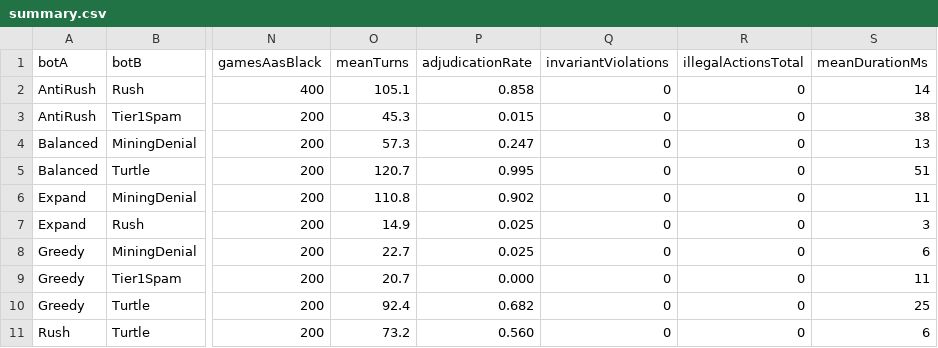
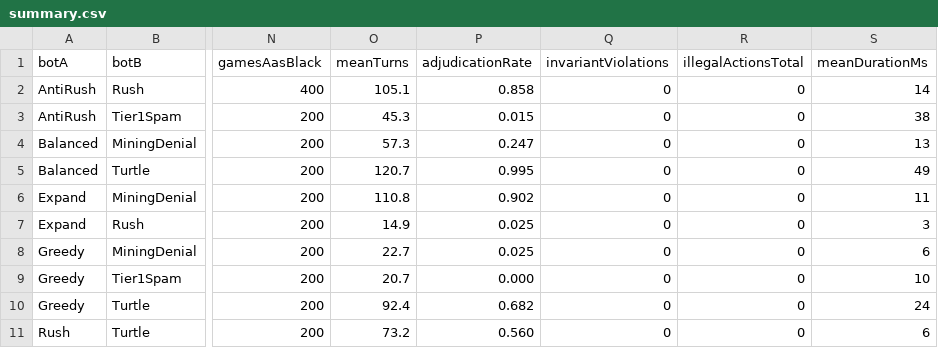
Before and after one commit to ethancd/deevgames, a CSV file: muju/lab/results/e6-degenerate-probes/summary.csv, drawn as a sheet; only a part is shown, gaps mark what is left out; the diff names each change by its address in the sheet, - before the commit and + after, or states it on an @@ line.

```diff
--- a/muju/lab/results/e6-degenerate-probes/summary.csv
+++ b/muju/lab/results/e6-degenerate-probes/summary.csv
-S5 (meanDurationMs): 51
+S5 (meanDurationMs): 49
-S9 (meanDurationMs): 11
+S9 (meanDurationMs): 10
-S10 (meanDurationMs): 25
+S10 (meanDurationMs): 24
```
Also changed, not shown: muju/lab/results/e3-first-player/summary.csv, muju/lab/results/e4-mono-matrix/summary.csv, 40 other files.
